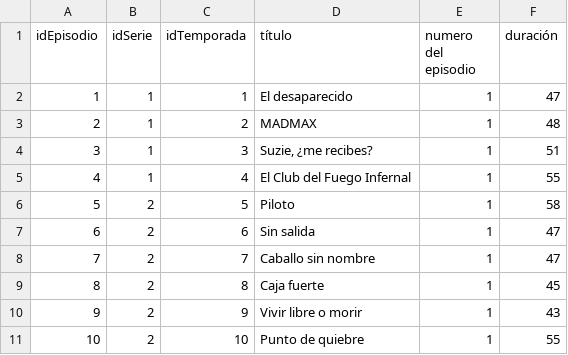
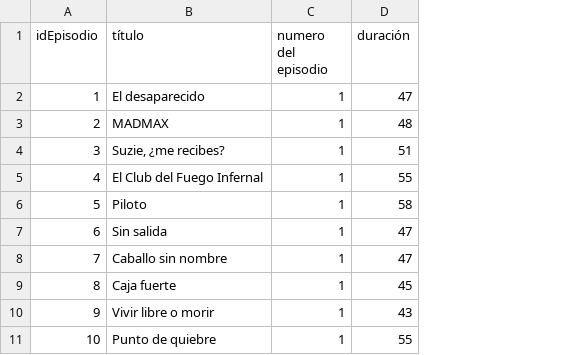
Before and after one commit to memerazo/Actividad8, a CSV file: Episodio.csv, drawn as a sheet; the diff names each change by its address in the sheet, - before the commit and + after, or states it on an @@ line.

Commit message:
Episodio.csv

```diff
--- a/Episodio.csv
+++ b/Episodio.csv
-column B (idSerie), rows 2-11: 1 | 1 | 1 | 1 | 2 | 2 | 2 | 2 | 2 | 2
-column C (idTemporada), rows 2-11: 1 | 2 | 3 | 4 | 5 | 6 | 7 | 8 | 9 | 10
```
